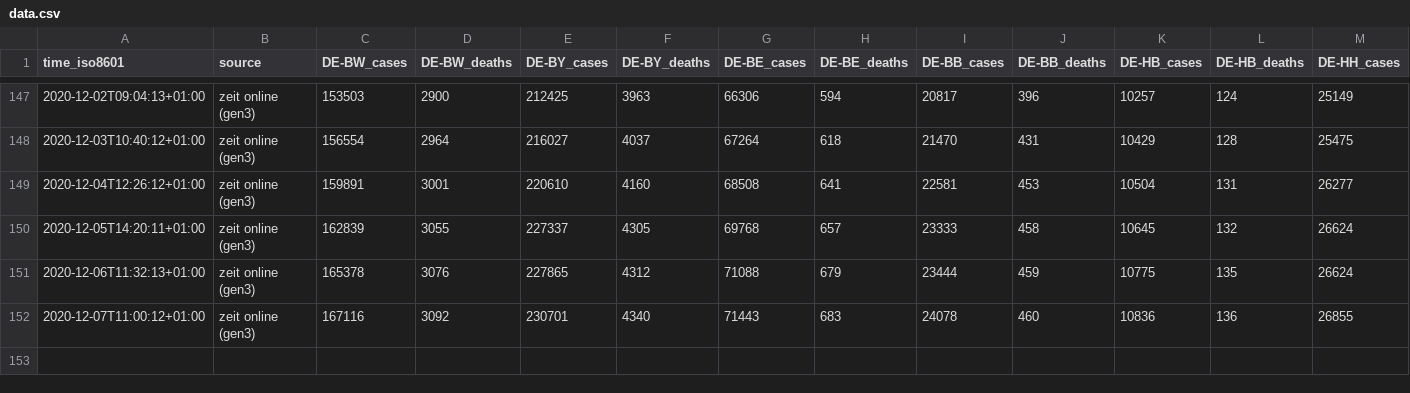
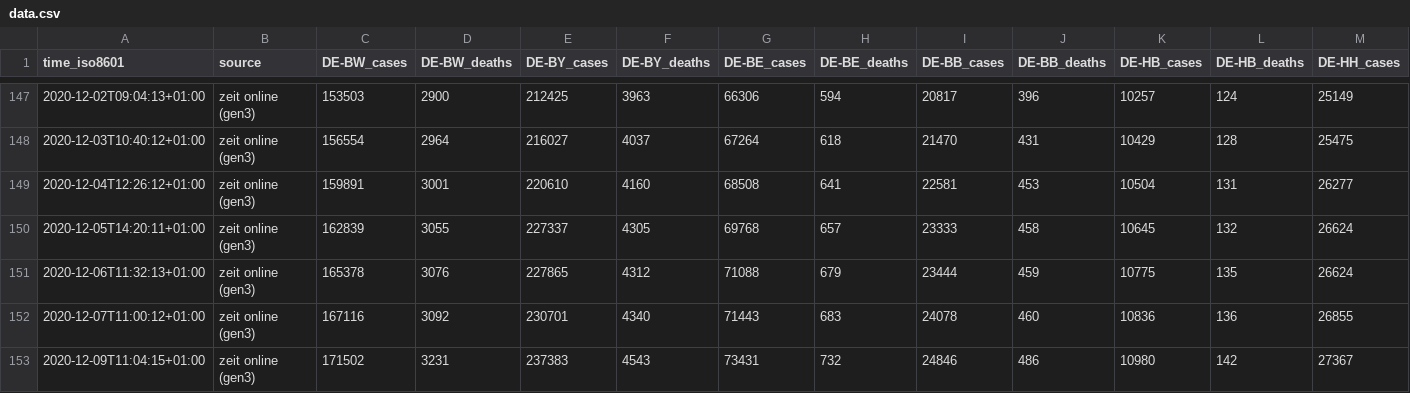
Before and after one commit to jgehrcke/covid-19-germany-gae, a CSV file: data.csv, drawn as a sheet; only a part is shown, gaps mark what is left out; rows hold the shown columns only; the diff names each change by its address in the sheet, - before the commit and + after, or states it on an @@ line.

Commit message:
data.csv: update 12-09

```diff
--- a/data.csv
+++ b/data.csv
+row 153: 2020-12-09T11:04:15+01:00 | zeit online (gen3) | 171502 | 3231 | 237383 | 4543 | 73431 | 732 | 24846 | 486 | 10980 | 142 | 27367
```
